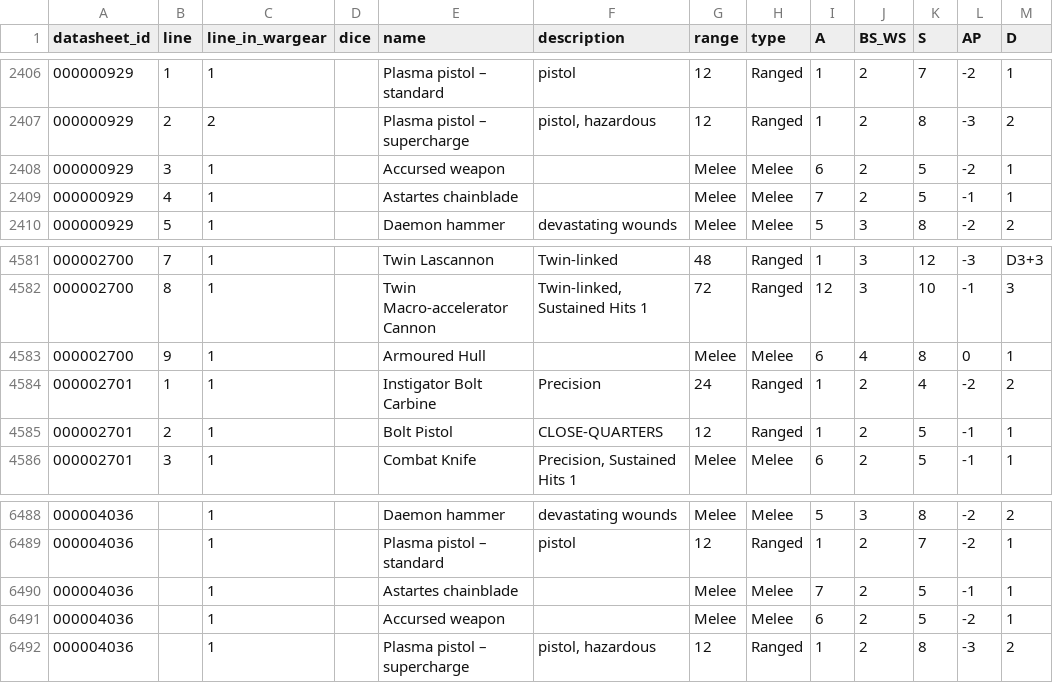
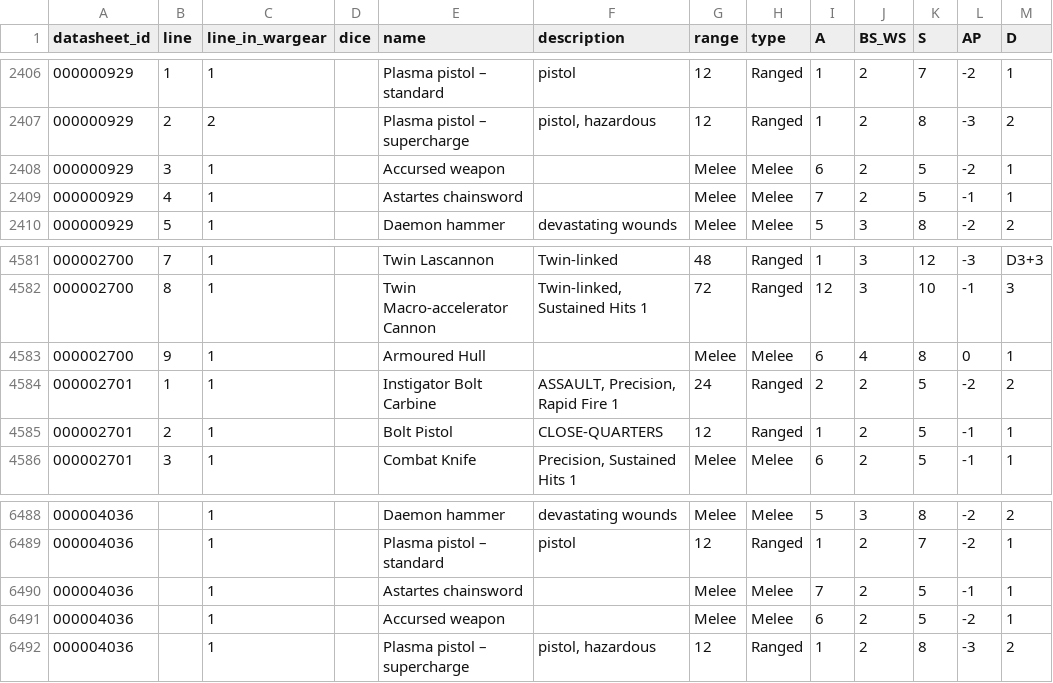
Before and after one commit to N041M/grimstat-wahapedia, a CSV file: wh40k-11e/Datasheets_wargear.csv, drawn as a sheet; only a part is shown, gaps mark what is left out.

```diff
--- a/wh40k-11e/Datasheets_wargear.csv
+++ b/wh40k-11e/Datasheets_wargear.csv
@@ -2408,3 +2408,3 @@ datasheet_id|line|line_in_wargear|dice|name|description|range|type|A|BS_WS|S|AP|
 000000929|3|1||Accursed weapon||Melee|Melee|6|2|5|-2|1|
-000000929|4|1||Astartes chainblade||Melee|Melee|7|2|5|-1|1|
+000000929|4|1||Astartes chainsword||Melee|Melee|7|2|5|-1|1|
 000000929|5|1||Daemon hammer|devastating wounds|Melee|Melee|5|3|8|-2|2|
@@ -4583,3 +4583,3 @@ datasheet_id|line|line_in_wargear|dice|name|description|range|type|A|BS_WS|S|AP|
 000002700|9|1||Armoured Hull||Melee|Melee|6|4|8|0|1|
-000002701|1|1||Instigator Bolt Carbine|Precision|24|Ranged|1|2|4|-2|2|
+000002701|1|1||Instigator Bolt Carbine|ASSAULT, Precision, Rapid Fire 1|24|Ranged|2|2|5|-2|2|
 000002701|2|1||Bolt Pistol|CLOSE-QUARTERS|12|Ranged|1|2|5|-1|1|
@@ -6489,3 +6489,3 @@ datasheet_id|line|line_in_wargear|dice|name|description|range|type|A|BS_WS|S|AP|
 000004036||1||Plasma pistol – standard|pistol|12|Ranged|1|2|7|-2|1|
-000004036||1||Astartes chainblade||Melee|Melee|7|2|5|-1|1|
+000004036||1||Astartes chainsword||Melee|Melee|7|2|5|-1|1|
 000004036||1||Accursed weapon||Melee|Melee|6|2|5|-2|1|
```
Also changed, not shown: wh40k-11e/Datasheets_abilities.csv, wh40k-11e/Datasheets_keywords.csv, 9 other files.
